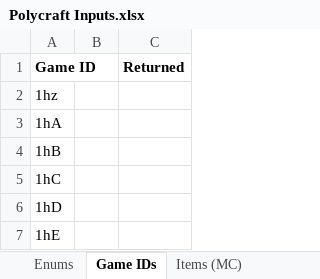
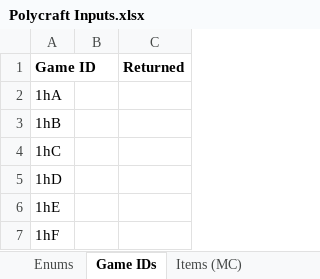
Before and after one commit to PolycraftWorld/polycraft-world, an Excel workbook: config/Polycraft Inputs.xlsx, sheet Game IDs, drawn as a sheet; only a part is shown; the shorter side is filled out with more unchanged rows; values as stored, in another font and other column widths than the file's, no borders; the diff names each change by its address in the sheet, - before the commit and + after, or states it on an @@ line.

```diff
--- a/config/Polycraft Inputs.xlsx (sheet Game IDs)
+++ b/config/Polycraft Inputs.xlsx (sheet Game IDs)
-row 2: 1hz
```
Also changed, not shown: config/Polycraft Learning.xlsx, config/Polycraft Materials.xlsx, 6 other files.
